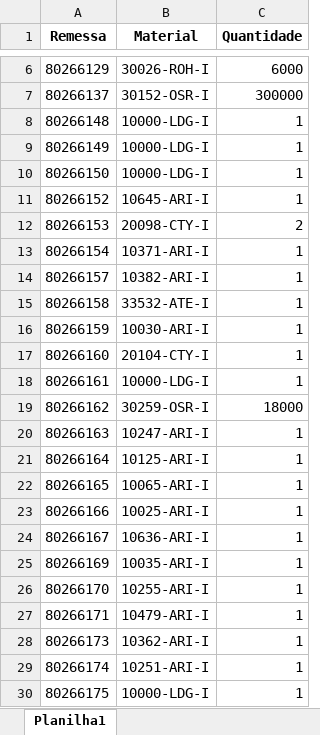
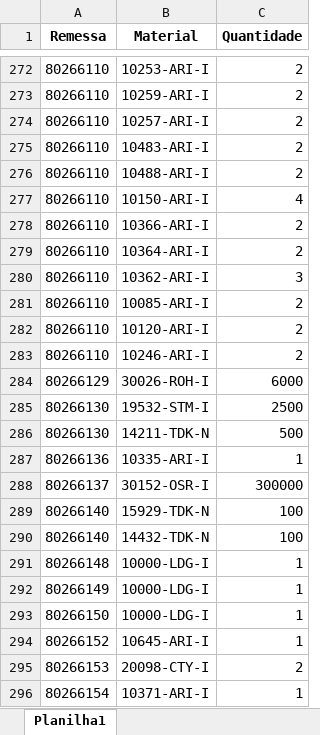
Before and after one commit to pontesasp/conferencia-dados, an Excel workbook: Pedidos.xlsx, sheet Planilha1, drawn as a sheet; only a part is shown, gaps mark what is left out; the shorter side is filled out with more unchanged rows; values as stored, in another font and other column widths than the file's, no borders; the diff covers the shown part only; the diff names each change by its address in the sheet, - before the commit and + after, or states it on an @@ line.

Commit message:
Add files via upload
Atualizar Pedidos

```diff
--- a/Pedidos.xlsx (sheet Planilha1)
+++ b/Pedidos.xlsx (sheet Planilha1)
+row 272: 80266110 | 10253-ARI-I | 2
+row 273: 80266110 | 10259-ARI-I | 2
+row 274: 80266110 | 10257-ARI-I | 2
+row 275: 80266110 | 10483-ARI-I | 2
+row 276: 80266110 | 10488-ARI-I | 2
+row 277: 80266110 | 10150-ARI-I | 4
+row 278: 80266110 | 10366-ARI-I | 2
+row 279: 80266110 | 10364-ARI-I | 2
+row 280: 80266110 | 10362-ARI-I | 3
+row 281: 80266110 | 10085-ARI-I | 2
+row 282: 80266110 | 10120-ARI-I | 2
+row 283: 80266110 | 10246-ARI-I | 2
+row 285: 80266130 | 19532-STM-I | 2500
+row 286: 80266130 | 14211-TDK-N | 500
+row 287: 80266136 | 10335-ARI-I | 1
+row 289: 80266140 | 15929-TDK-N | 100
+row 290: 80266140 | 14432-TDK-N | 100
```
Also changed, not shown: 310 added rows elsewhere in this sheet.
